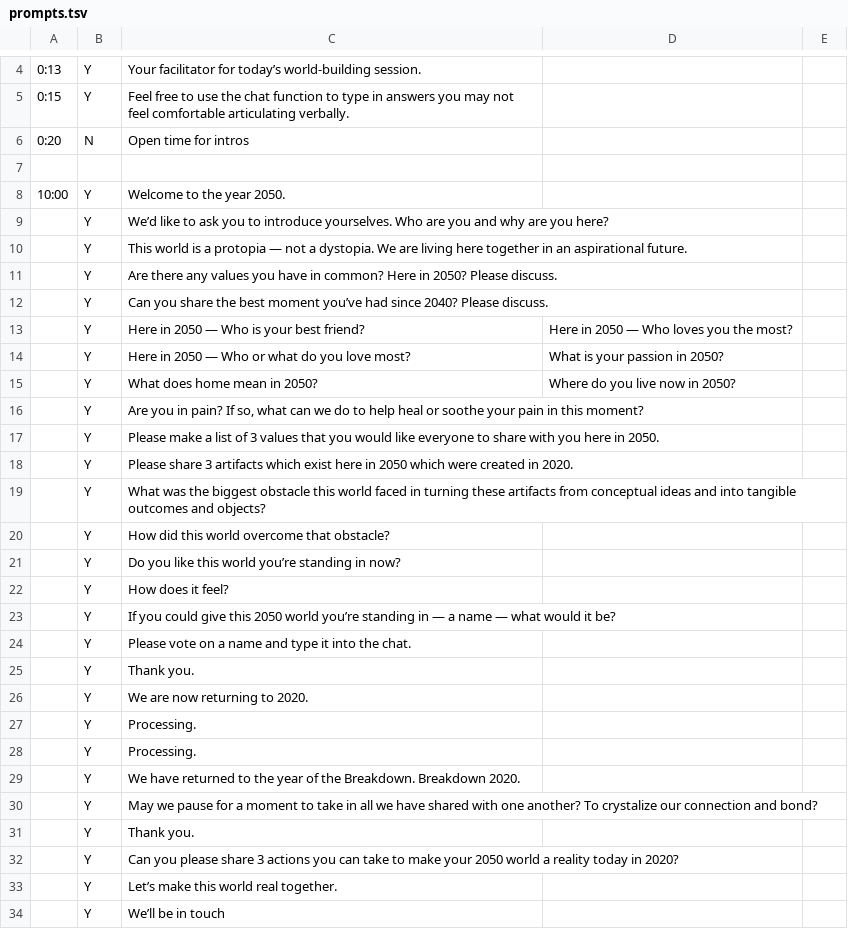
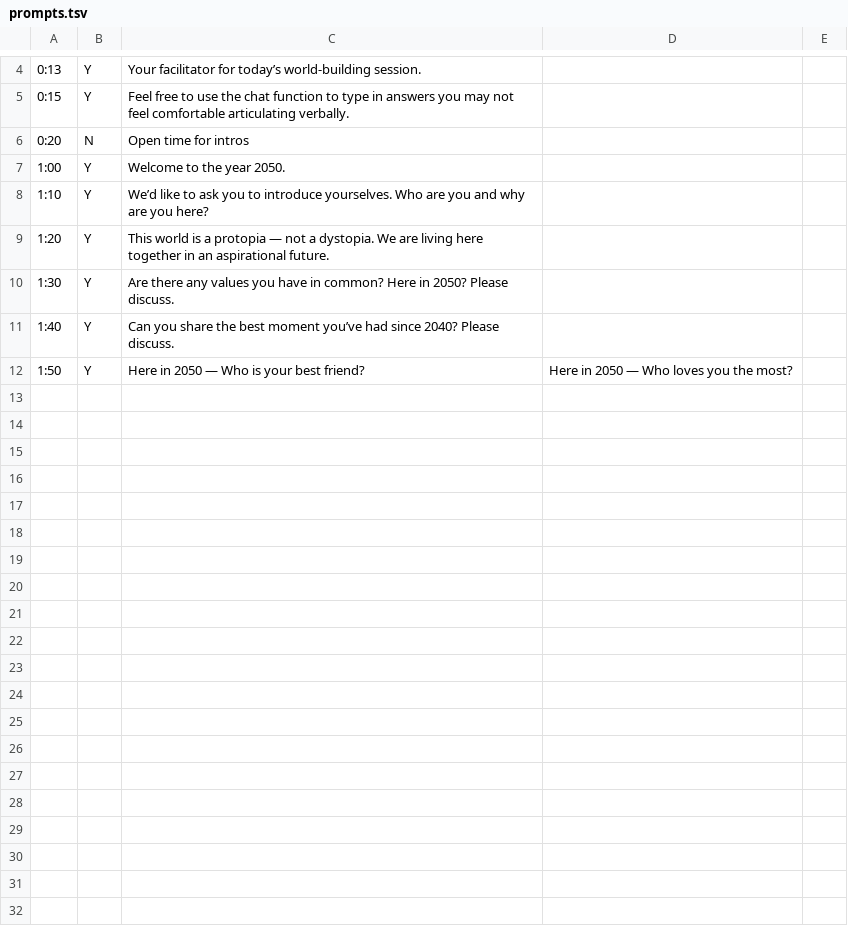
Before and after one commit to lmccart/BTB, a TSV file: data/prompts.tsv, drawn as a sheet; only a part is shown, gaps mark what is left out; removed rows and columns are numbered as before the commit, all else as after; the diff names each change by its address in the sheet, - before the commit and + after, or states it on an @@ line.

```diff
--- a/data/prompts.tsv
+++ b/data/prompts.tsv
-row 7: (empty)
-A7: 10:00
+A7: 1:00
-A8: (empty)
+A8: 1:10
-A9: (empty)
+A9: 1:20
-A10: (empty)
+A10: 1:30
-A11: (empty)
+A11: 1:40
-A12: (empty)
+A12: 1:50
-row 14:  | Y | Here in 2050 — Who or what do you love most? | What is your passion in 2050?
-row 15:  | Y | What does home mean in 2050? | Where do you live now in 2050?
-row 16:  | Y | Are you in pain? If so, what can we do to help heal or soothe your pain in this moment?
-row 17:  | Y | Please make a list of 3 values that you would like everyone to share with you here in 2050.
-row 18:  | Y | Please share 3 artifacts which exist here in 2050 which were created in 2020.
-row 19:  | Y | What was the biggest obstacle this world faced in turning these artifacts from conceptual ideas and into tangible outcomes and objects?
-row 20:  | Y | How did this world overcome that obstacle?
-row 21:  | Y | Do you like this world you’re standing in now?
-row 22:  | Y | How does it feel?
-row 23:  | Y | If you could give this 2050 world you’re standing in — a name — what would it be?
-row 24:  | Y | Please vote on a name and type it into the chat.
-row 25:  | Y | Thank you.
-row 26:  | Y | We are now returning to 2020.
-row 27:  | Y | Processing.
-row 28:  | Y | Processing.
-row 29:  | Y | We have returned to the year of the Breakdown. Breakdown 2020.
-row 30:  | Y | May we pause for a moment to take in all we have shared with one another? To crystalize our connection and bond?
-row 31:  | Y | Thank you.
-row 32:  | Y | Can you please share 3 actions you can take to make your 2050 world a reality today in 2020?
-row 33:  | Y | Let’s make this world real together.
-row 34:  | Y | We’ll be in touch
```
Also changed, not shown: 5 other files.
